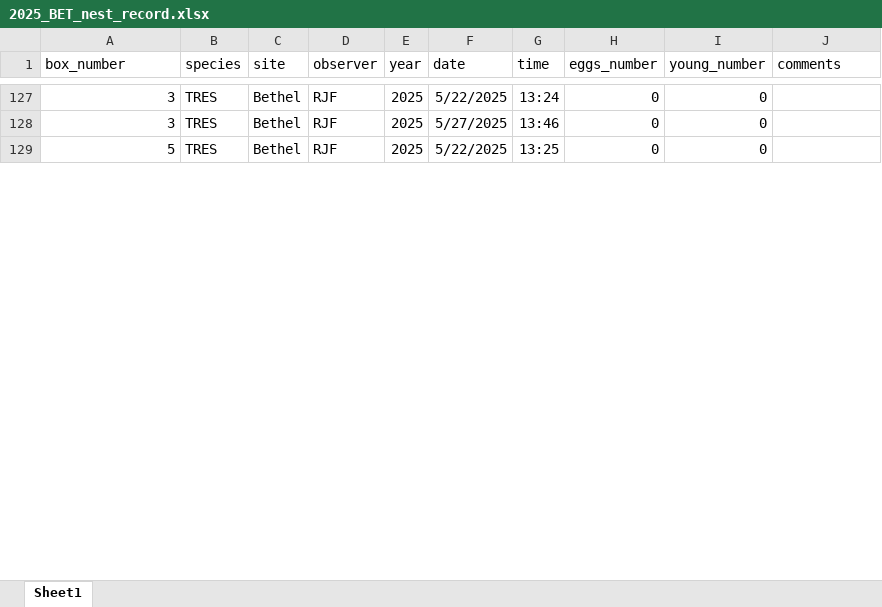
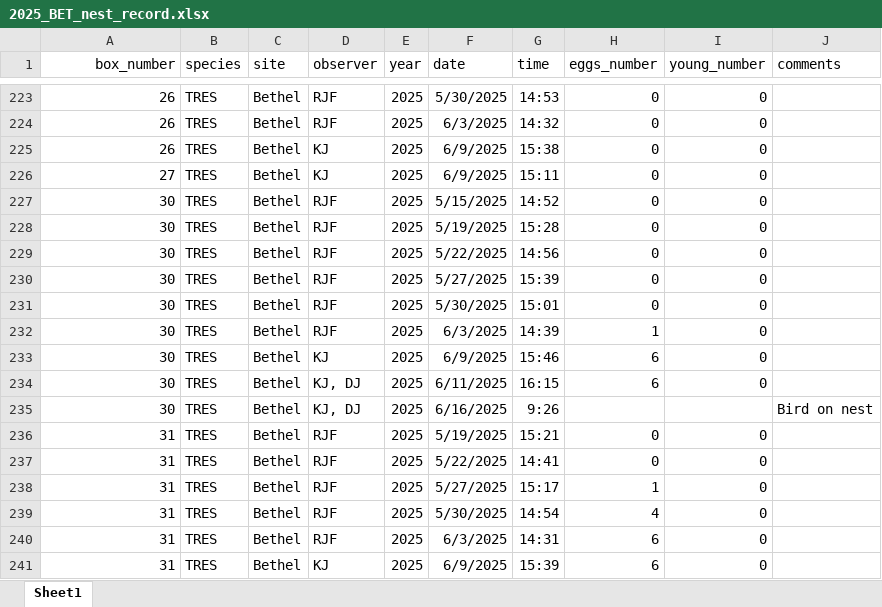
Before and after one commit to rjfriendly2/Tree-Swallow-Nest-Box-Monitoring, an Excel workbook: data/2025_BET_nest_record.xlsx, sheet Sheet1, drawn as a sheet; only a part is shown, gaps mark what is left out; values as stored, in another font and other column widths than the file's, no borders; addresses are those after the commit; the diff covers the shown part only; the diff names each change by its address in the sheet, - before the commit and + after, or states it on an @@ line.

```diff
--- a/data/2025_BET_nest_record.xlsx (sheet Sheet1)
+++ b/data/2025_BET_nest_record.xlsx (sheet Sheet1)
-A1 alignment: left
+A1 alignment: right
-A223:A224 (box_number): 3
+A223:A224 (box_number): 26
-F223 (date): 5/22/2025
+F223 (date): 5/30/2025
-G223 (time): 13:24
+G223 (time): 14:53
-F224 (date): 5/27/2025
+F224 (date): 6/3/2025
-G224 (time): 13:46
+G224 (time): 14:32
+row 225: 26 | TRES | Bethel | KJ | 2025 | 6/9/2025 | 15:38 | 0 | 0
+row 226: 27 | TRES | Bethel | KJ | 2025 | 6/9/2025 | 15:11 | 0 | 0
@@ row 77 moved to row 227: 30 @@
@@ row 110 moved to row 228: 30 @@
@@ row 171 moved to row 229: 30 @@
@@ row 172 moved to row 230: 30 @@
-A231 (box_number): 5
+A231 (box_number): 30
-F231 (date): 5/22/2025
+F231 (date): 5/30/2025
-G231 (time): 13:25
+G231 (time): 15:01
+row 232: 30 | TRES | Bethel | RJF | 2025 | 6/3/2025 | 14:39 | 1 | 0
+row 233: 30 | TRES | Bethel | KJ | 2025 | 6/9/2025 | 15:46 | 6 | 0
+row 234: 30 | TRES | Bethel | KJ, DJ | 2025 | 6/11/2025 | 16:15 | 6 | 0
+row 235: 30 | TRES | Bethel | KJ, DJ | 2025 | 6/16/2025 | 9:26 |  |  | Bird on nest
@@ row 109 moved to row 236: 31 @@
@@ row 169 moved to row 237: 31 @@
@@ row 170 moved to row 238: 31 @@
+row 239: 31 | TRES | Bethel | RJF | 2025 | 5/30/2025 | 14:54 | 4 | 0
+row 240: 31 | TRES | Bethel | RJF | 2025 | 6/3/2025 | 14:31 | 6 | 0
+row 241: 31 | TRES | Bethel | KJ | 2025 | 6/9/2025 | 15:39 | 6 | 0
```
Also changed, not shown: 141 added rows, 143 moved rows, 88 edited cells and cell formats elsewhere in this sheet, data/2025_BET_nest_record_summary.xlsx, 11 other files.
